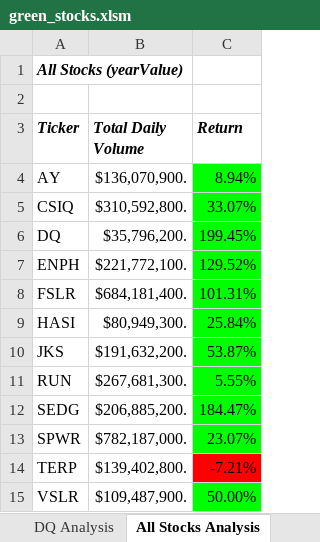
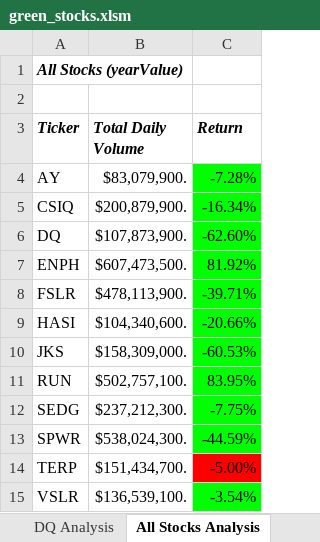
Before and after one commit to mrneuenschwander/stock-analysis, an Excel workbook: green_stocks.xlsm, sheet All Stocks Analysis, drawn as a sheet; values as stored, in another font and other column widths than the file's, no borders; charts and pictures not drawn; the diff names each change by its address in the sheet, - before the commit and + after, or states it on an @@ line.

Commit message:
Update green_stocks.xlsm

```diff
--- a/green_stocks.xlsm (sheet All Stocks Analysis)
+++ b/green_stocks.xlsm (sheet All Stocks Analysis)
-B4 (Total Daily Volume): $136,070,900.
+B4 (Total Daily Volume): $83,079,900.
-C4 (Return): 8.94%
+C4 (Return): -7.28%
-B5 (Total Daily Volume): $310,592,800.
+B5 (Total Daily Volume): $200,879,900.
-C5 (Return): 33.07%
+C5 (Return): -16.34%
-B6 (Total Daily Volume): $35,796,200.
+B6 (Total Daily Volume): $107,873,900.
-C6 (Return): 199.45%
+C6 (Return): -62.60%
-B7 (Total Daily Volume): $221,772,100.
+B7 (Total Daily Volume): $607,473,500.
-C7 (Return): 129.52%
+C7 (Return): 81.92%
-B8 (Total Daily Volume): $684,181,400.
+B8 (Total Daily Volume): $478,113,900.
-C8 (Return): 101.31%
+C8 (Return): -39.71%
-B9 (Total Daily Volume): $80,949,300.
+B9 (Total Daily Volume): $104,340,600.
-C9 (Return): 25.84%
+C9 (Return): -20.66%
-B10 (Total Daily Volume): $191,632,200.
+B10 (Total Daily Volume): $158,309,000.
-C10 (Return): 53.87%
+C10 (Return): -60.53%
-B11 (Total Daily Volume): $267,681,300.
+B11 (Total Daily Volume): $502,757,100.
-C11 (Return): 5.55%
+C11 (Return): 83.95%
-B12 (Total Daily Volume): $206,885,200.
+B12 (Total Daily Volume): $237,212,300.
-C12 (Return): 184.47%
+C12 (Return): -7.75%
-B13 (Total Daily Volume): $782,187,000.
+B13 (Total Daily Volume): $538,024,300.
-C13 (Return): 23.07%
+C13 (Return): -44.59%
-B14 (Total Daily Volume): $139,402,800.
+B14 (Total Daily Volume): $151,434,700.
-C14 (Return): -7.21%
+C14 (Return): -5.00%
-B15 (Total Daily Volume): $109,487,900.
+B15 (Total Daily Volume): $136,539,100.
-C15 (Return): 50.00%
+C15 (Return): -3.54%
```
Also changed, not shown: charts or pictures.
